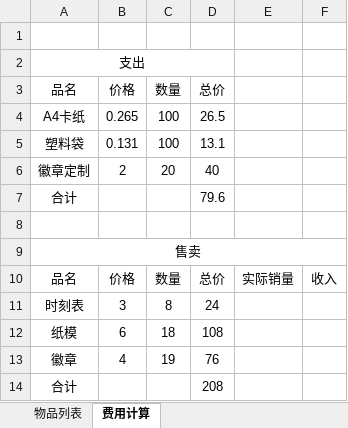
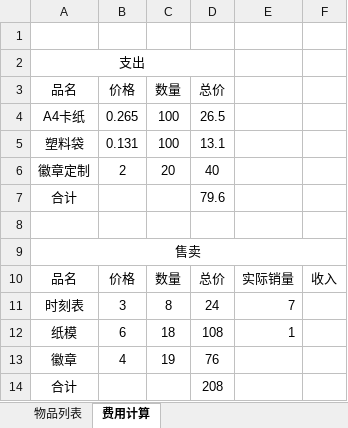
Before and after one commit to noname390/GSR-extra, an Excel workbook: products/产品列表.xlsx, sheet 费用计算, drawn as a sheet; values as stored, in another font and other column widths than the file's, no borders; the diff names each change by its address in the sheet, - before the commit and + after, or states it on an @@ line.

```diff
--- a/products/产品列表.xlsx (sheet 费用计算)
+++ b/products/产品列表.xlsx (sheet 费用计算)
-E11: (empty)
+E11: 7
-E12: (empty)
+E12: 1
```
Also changed, not shown: 5 other files.
